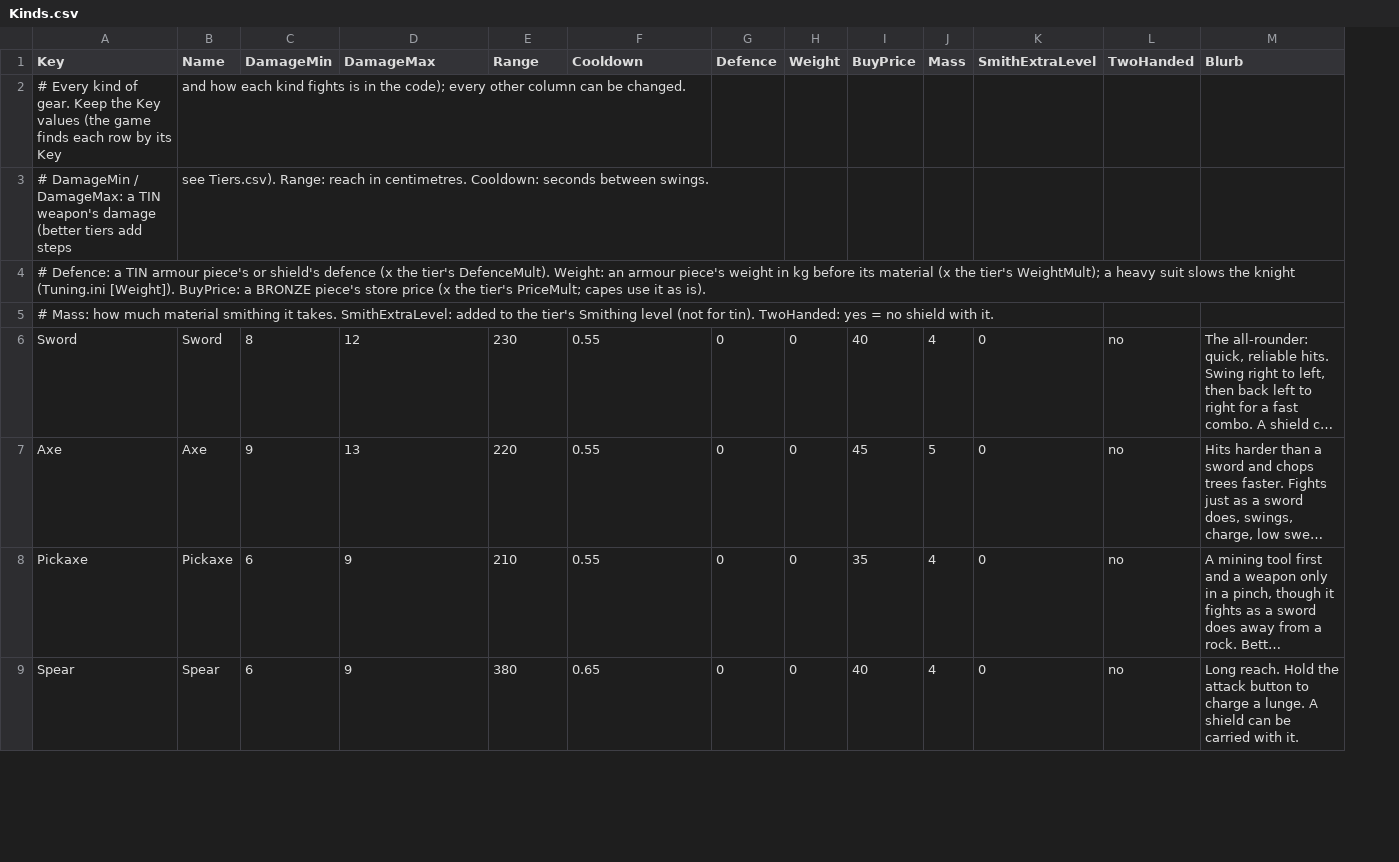
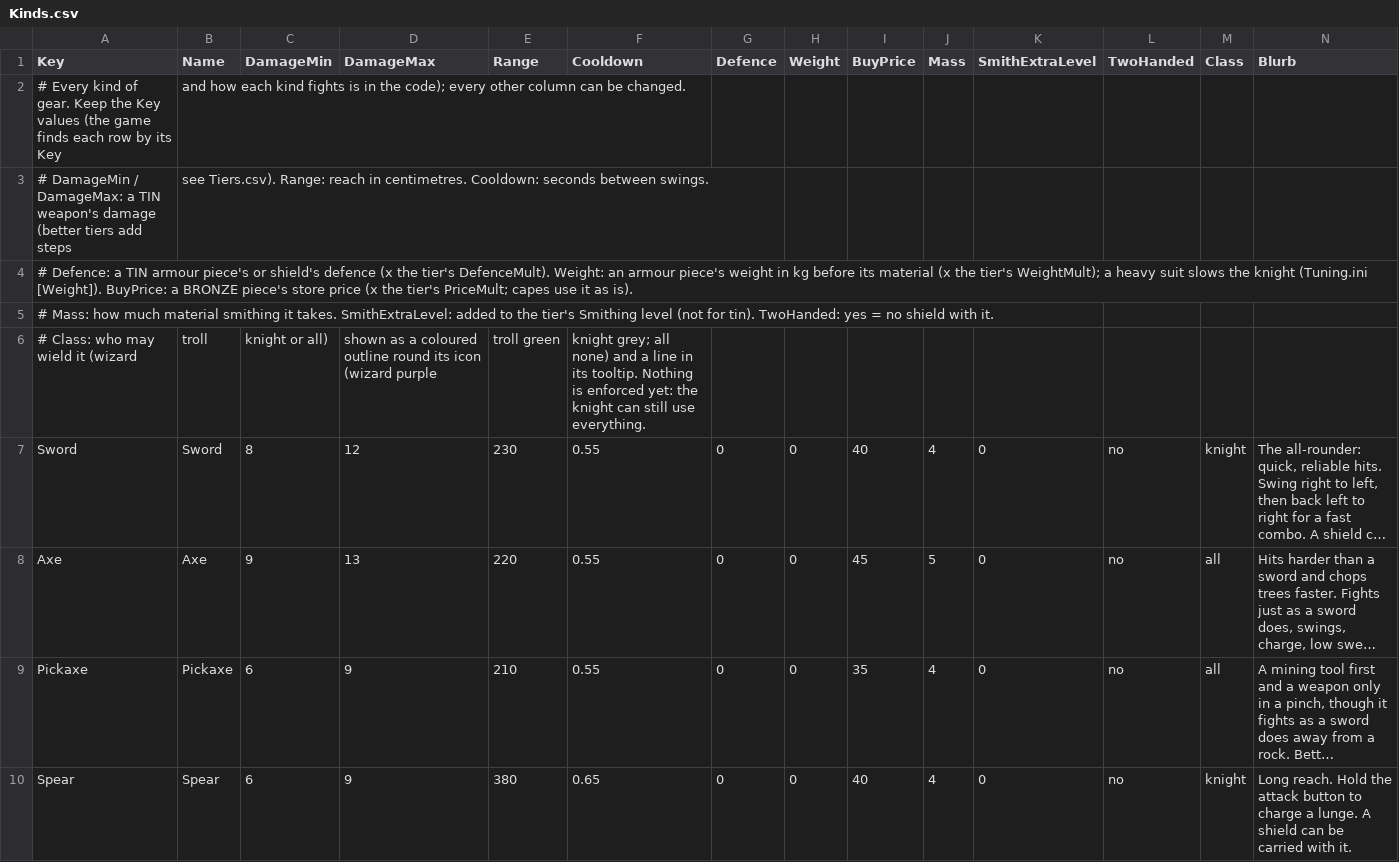
Before and after one commit to jleclair64/Jeebsland, a CSV file: Content/Data/Kinds.csv, drawn as a sheet; only a part is shown; long unchanged cells end in …; addresses are those after the commit; the diff names each change by its address in the sheet, - before the commit and + after, or states it on an @@ line.

```diff
--- a/Content/Data/Kinds.csv
+++ b/Content/Data/Kinds.csv
+column M (Class), rows 7-10: knight | all | all | knight
+row 6: # Class: who may wield it (wizard | troll | knight or all) | shown as a coloured outline round its icon (wizard purple | troll green | knight grey; all none) and a line in its tooltip. Nothing is enforced yet: the knight can still use everything.
```
Also changed, not shown: 19 other files.
